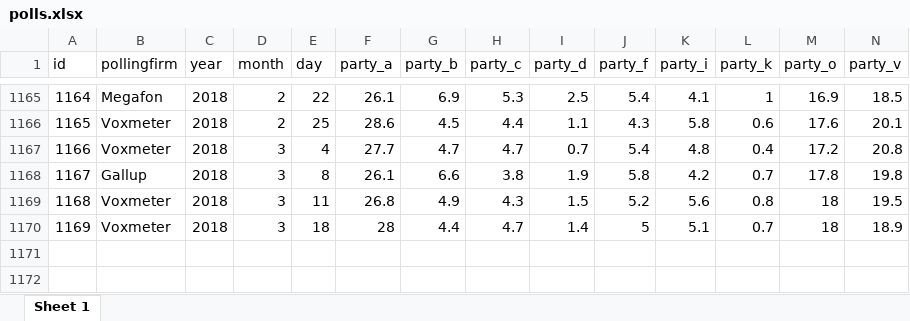
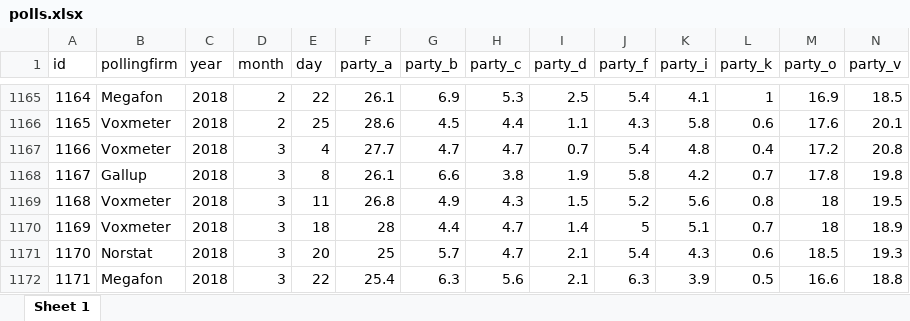
Before and after one commit to erikgahner/polls, an Excel workbook: polls.xlsx, sheet Sheet 1, drawn as a sheet; only a part is shown, gaps mark what is left out; values as stored, in another font and other column widths than the file's, no borders; rows hold the shown columns only; the diff names each change by its address in the sheet, - before the commit and + after, or states it on an @@ line.

Commit message:
tilføj Norstat (20.3) og Megafon (22.3)

```diff
--- a/polls.xlsx (sheet Sheet 1)
+++ b/polls.xlsx (sheet Sheet 1)
+row 1171: 1170 | Norstat | 2018 | 3 | 20 | 25 | 5.7 | 4.7 | 2.1 | 5.4 | 4.3 | 0.6 | 18.5 | 19.3
+row 1172: 1171 | Megafon | 2018 | 3 | 22 | 25.4 | 6.3 | 5.6 | 2.1 | 6.3 | 3.9 | 0.5 | 16.6 | 18.8
```
Also changed, not shown: 14 other files.
